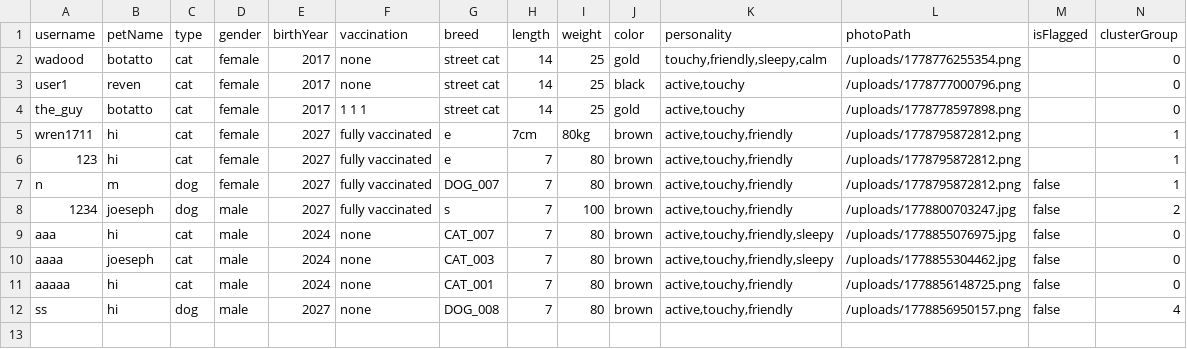
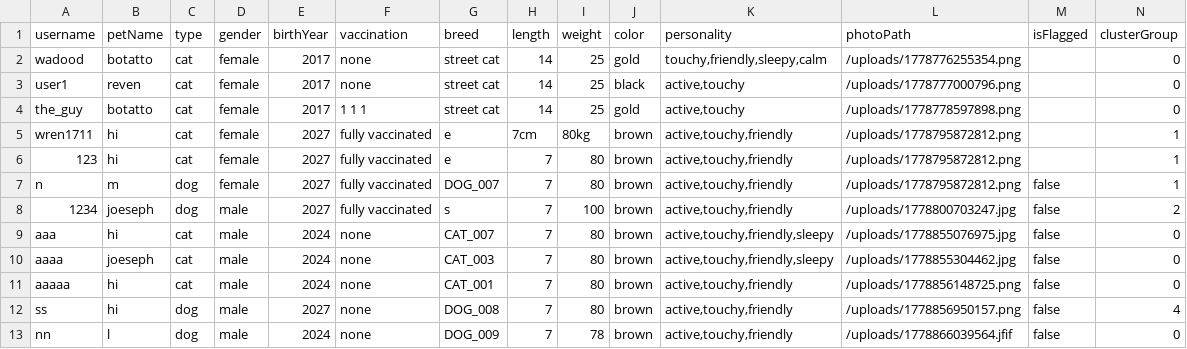
Before and after one commit to aabdelal1/BsBsBoby, a CSV file: DB/individual_pets.csv, drawn as a sheet; the diff names each change by its address in the sheet, - before the commit and + after, or states it on an @@ line.

```diff
--- a/DB/individual_pets.csv
+++ b/DB/individual_pets.csv
+row 13: nn | l | dog | male | 2024 | none | DOG_009 | 7 | 78 | brown | active,touchy,friendly | /uploads/1778866039564.jfif | false | 0
```
Also changed, not shown: DB/users.csv, 4 other files.
